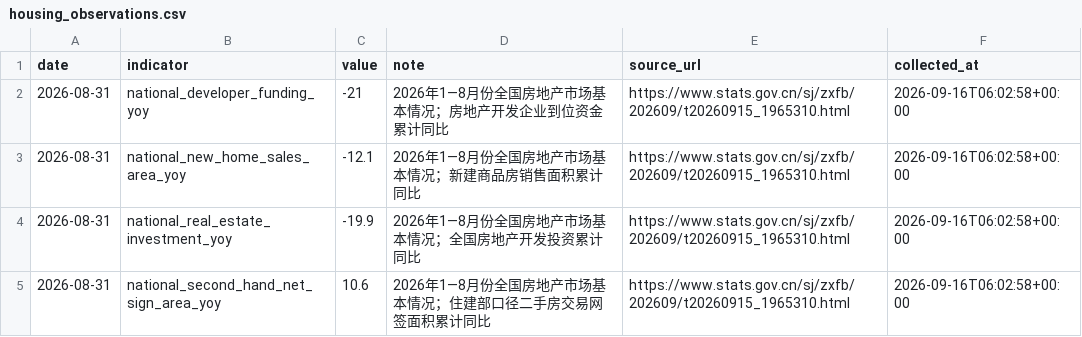
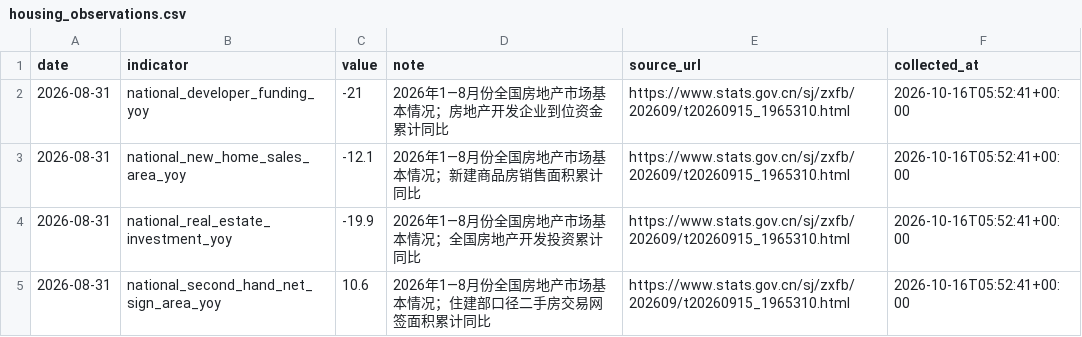
Before and after one commit to nameN0tNULL/family-economic-dashboard, a CSV file: data/housing_observations.csv, drawn as a sheet.

```diff
--- a/data/housing_observations.csv
+++ b/data/housing_observations.csv
@@ -1,5 +1,5 @@
 date,indicator,value,note,source_url,collected_at
-2026-08-31,national_developer_funding_yoy,-21,2026年1—8月份全国房地产市场基本情况；房地产开发企业到位资金累计同比,https://www.stats.gov.cn/sj/zxfb/202609/t20260915_1965310.html,2026-09-16T06:02:58+00:00
-2026-08-31,national_new_home_sales_area_yoy,-12.1,2026年1—8月份全国房地产市场基本情况；新建商品房销售面积累计同比,https://www.stats.gov.cn/sj/zxfb/202609/t20260915_1965310.html,2026-09-16T06:02:58+00:00
-2026-08-31,national_real_estate_investment_yoy,-19.9,2026年1—8月份全国房地产市场基本情况；全国房地产开发投资累计同比,https://www.stats.gov.cn/sj/zxfb/202609/t20260915_1965310.html,2026-09-16T06:02:58+00:00
-2026-08-31,national_second_hand_net_sign_area_yoy,10.6,2026年1—8月份全国房地产市场基本情况；住建部口径二手房交易网签面积累计同比,https://www.stats.gov.cn/sj/zxfb/202609/t20260915_1965310.html,2026-09-16T06:02:58+00:00
+2026-08-31,national_developer_funding_yoy,-21,2026年1—8月份全国房地产市场基本情况；房地产开发企业到位资金累计同比,https://www.stats.gov.cn/sj/zxfb/202609/t20260915_1965310.html,2026-10-16T05:52:41+00:00
+2026-08-31,national_new_home_sales_area_yoy,-12.1,2026年1—8月份全国房地产市场基本情况；新建商品房销售面积累计同比,https://www.stats.gov.cn/sj/zxfb/202609/t20260915_1965310.html,2026-10-16T05:52:41+00:00
+2026-08-31,national_real_estate_investment_yoy,-19.9,2026年1—8月份全国房地产市场基本情况；全国房地产开发投资累计同比,https://www.stats.gov.cn/sj/zxfb/202609/t20260915_1965310.html,2026-10-16T05:52:41+00:00
+2026-08-31,national_second_hand_net_sign_area_yoy,10.6,2026年1—8月份全国房地产市场基本情况；住建部口径二手房交易网签面积累计同比,https://www.stats.gov.cn/sj/zxfb/202609/t20260915_1965310.html,2026-10-16T05:52:41+00:00
```
Also changed, not shown: 1 other file.
